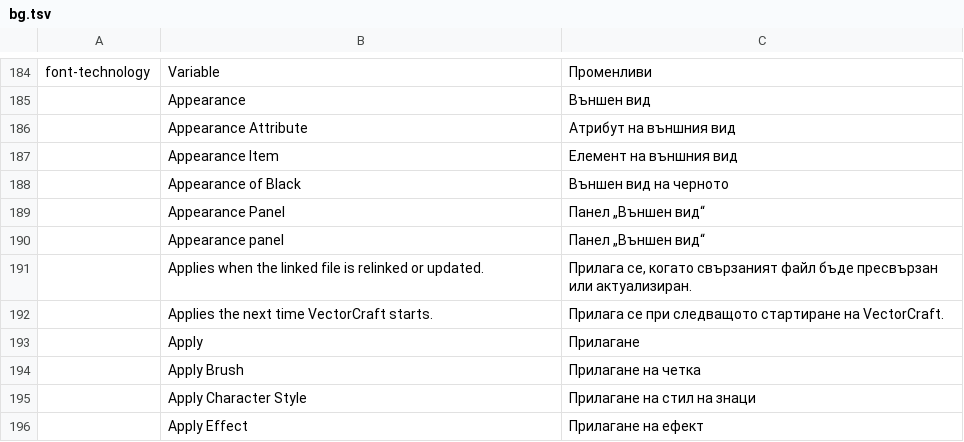
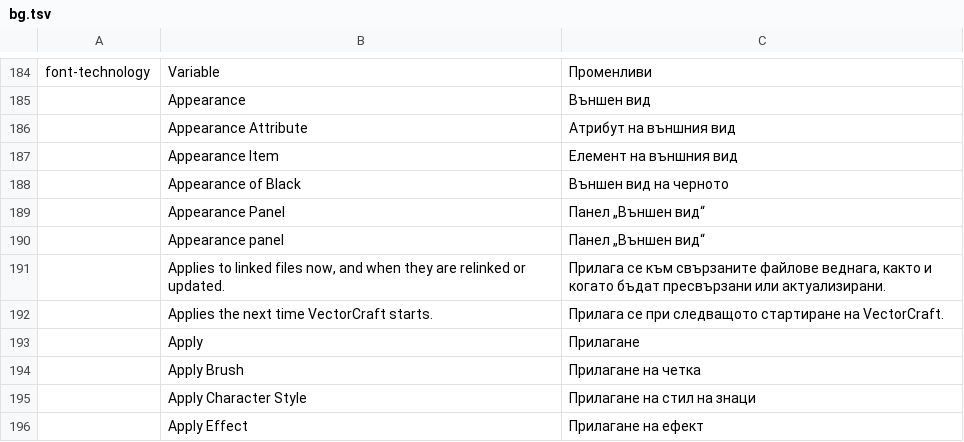
Before and after one commit to addibble/vectorcraft, a TSV file: crates/ui-egui/src/i18n/bg.tsv, drawn as a sheet; only a part is shown, gaps mark what is left out.

```diff
--- a/crates/ui-egui/src/i18n/bg.tsv
+++ b/crates/ui-egui/src/i18n/bg.tsv
@@ -190,3 +190,3 @@ font-technology	Variable	Променливи
 	Appearance panel	Панел „Външен вид“
-	Applies when the linked file is relinked or updated.	Прилага се, когато свързаният файл бъде пресвързан или актуализиран.
+	Applies to linked files now, and when they are relinked or updated.	Прилага се към свързаните файлове веднага, както и когато бъдат пресвързани или актуализирани.
 	Applies the next time VectorCraft starts.	Прилага се при следващото стартиране на VectorCraft.
```
Also changed, not shown: crates/ui-egui/src/i18n/fr.tsv, crates/ui-egui/src/i18n/ja.tsv, 28 other files.
